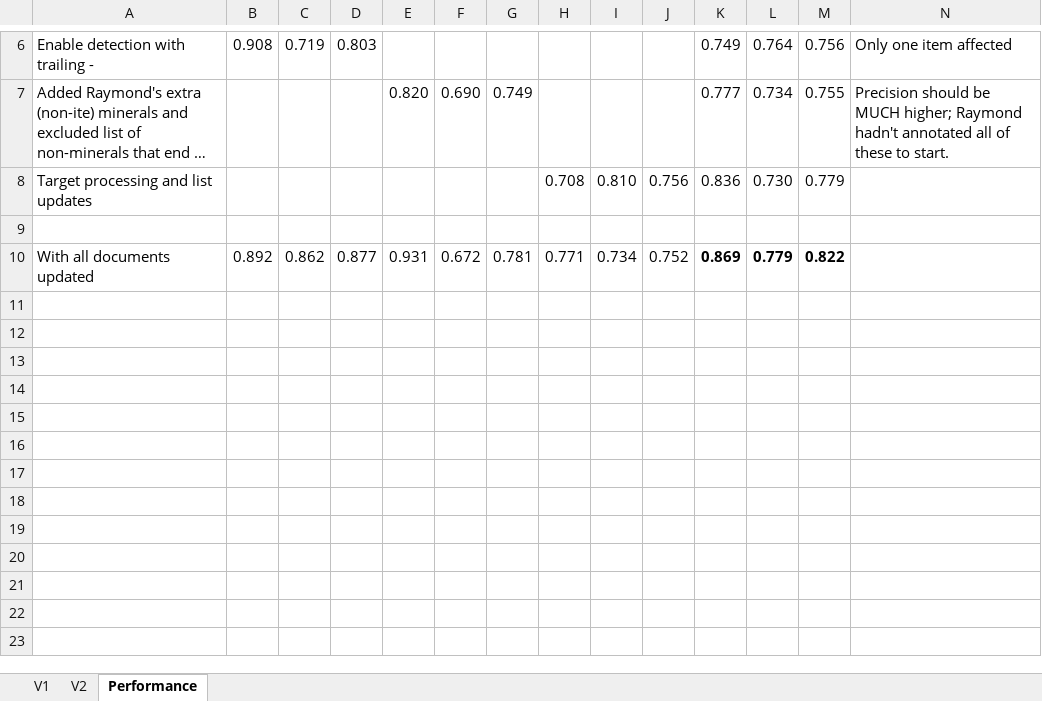
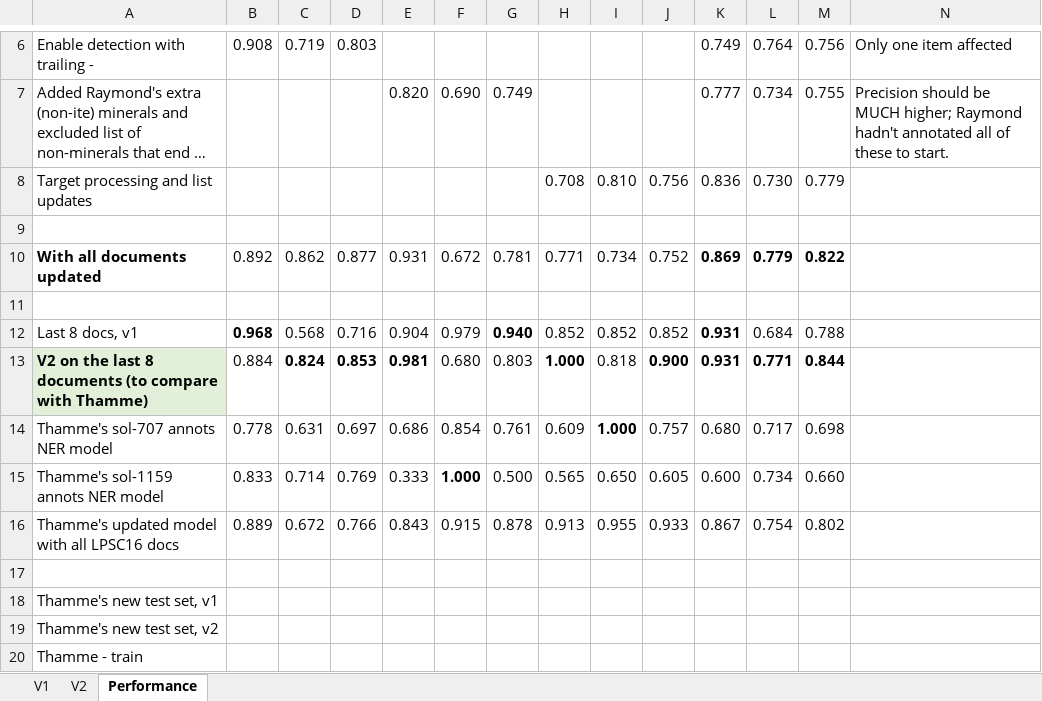
Before and after one commit to wkiri/MTE, an Excel workbook: text/eval-annot-raymond.xlsx, sheet Performance, drawn as a sheet; only a part is shown, gaps mark what is left out; long unchanged cells end in …; values as stored, in another font and other column widths than the file's, no borders; the diff names each change by its address in the sheet, - before the commit and + after, or states it on an @@ line.

Commit message:
Minor tweaks to auto-annotated NER eval.

```diff
--- a/text/eval-annot-raymond.xlsx (sheet Performance)
+++ b/text/eval-annot-raymond.xlsx (sheet Performance)
-A10 bold: off
+A10 bold: on
+row 11: (empty)
+row 12: Last 8 docs, v1 | 0.968 | 0.568 | 0.716 | 0.904 | 0.979 | 0.940 | 0.852 | 0.852 | 0.852 | 0.931 | 0.684 | 0.788
+row 13: V2 on the last 8 documents (to compare with Thamme) | 0.884 | 0.824 | 0.853 | 0.981 | 0.680 | 0.803 | 1.000 | 0.818 | 0.900 | 0.931 | 0.771 | 0.844
+row 14: Thamme's sol-707 annots NER model | 0.778 | 0.631 | 0.697 | 0.686 | 0.854 | 0.761 | 0.609 | 1.000 | 0.757 | 0.680 | 0.717 | 0.698
+row 15: Thamme's sol-1159 annots NER model | 0.833 | 0.714 | 0.769 | 0.333 | 1.000 | 0.500 | 0.565 | 0.650 | 0.605 | 0.600 | 0.734 | 0.660
+row 16: Thamme's updated model with all LPSC16 docs | 0.889 | 0.672 | 0.766 | 0.843 | 0.915 | 0.878 | 0.913 | 0.955 | 0.933 | 0.867 | 0.754 | 0.802
+row 17: (empty)
+row 18: Thamme's new test set, v1
+row 19: Thamme's new test set, v2
+row 20: Thamme - train
```
Also changed, not shown: sheet V2, sheet V1.
